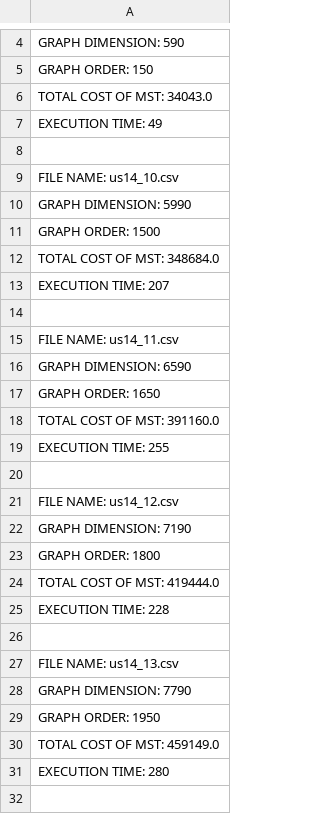
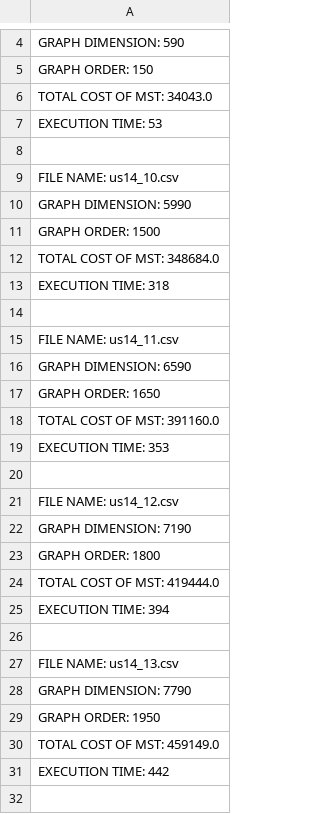
Before and after one commit to Rui-San/LAPR2_2023_2024, a CSV file: MATDISC_graph_images/US14_DataSet_output.csv, drawn as a sheet; only a part is shown, gaps mark what is left out; the diff covers the shown part only.

Commit message:
US13 MATDISC:
for without break now on kruskal

```diff
--- a/MATDISC_graph_images/US14_DataSet_output.csv
+++ b/MATDISC_graph_images/US14_DataSet_output.csv
@@ -6,3 +6,3 @@ GRAPH ORDER: 150
 TOTAL COST OF MST: 34043.0
-EXECUTION TIME: 49
+EXECUTION TIME: 53
 
@@ -12,3 +12,3 @@ GRAPH ORDER: 1500
 TOTAL COST OF MST: 348684.0
-EXECUTION TIME: 207
+EXECUTION TIME: 318
 
@@ -18,3 +18,3 @@ GRAPH ORDER: 1650
 TOTAL COST OF MST: 391160.0
-EXECUTION TIME: 255
+EXECUTION TIME: 353
 
@@ -24,3 +24,3 @@ GRAPH ORDER: 1800
 TOTAL COST OF MST: 419444.0
-EXECUTION TIME: 228
+EXECUTION TIME: 394
 
@@ -30,3 +30,3 @@ GRAPH ORDER: 1950
 TOTAL COST OF MST: 459149.0
-EXECUTION TIME: 280
+EXECUTION TIME: 442
 
```
Also changed, not shown: 25 edited cells elsewhere in this file, 3 other files.
